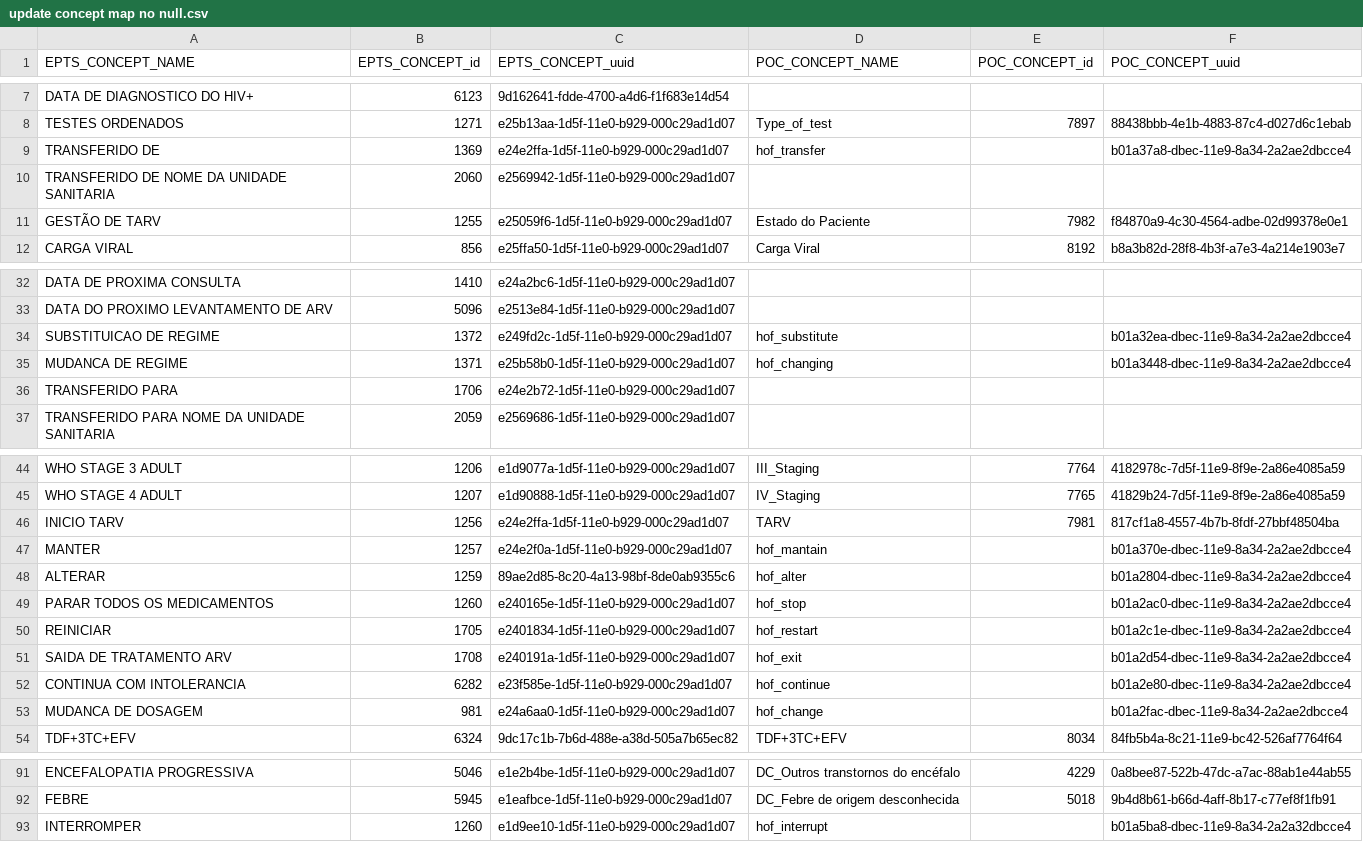
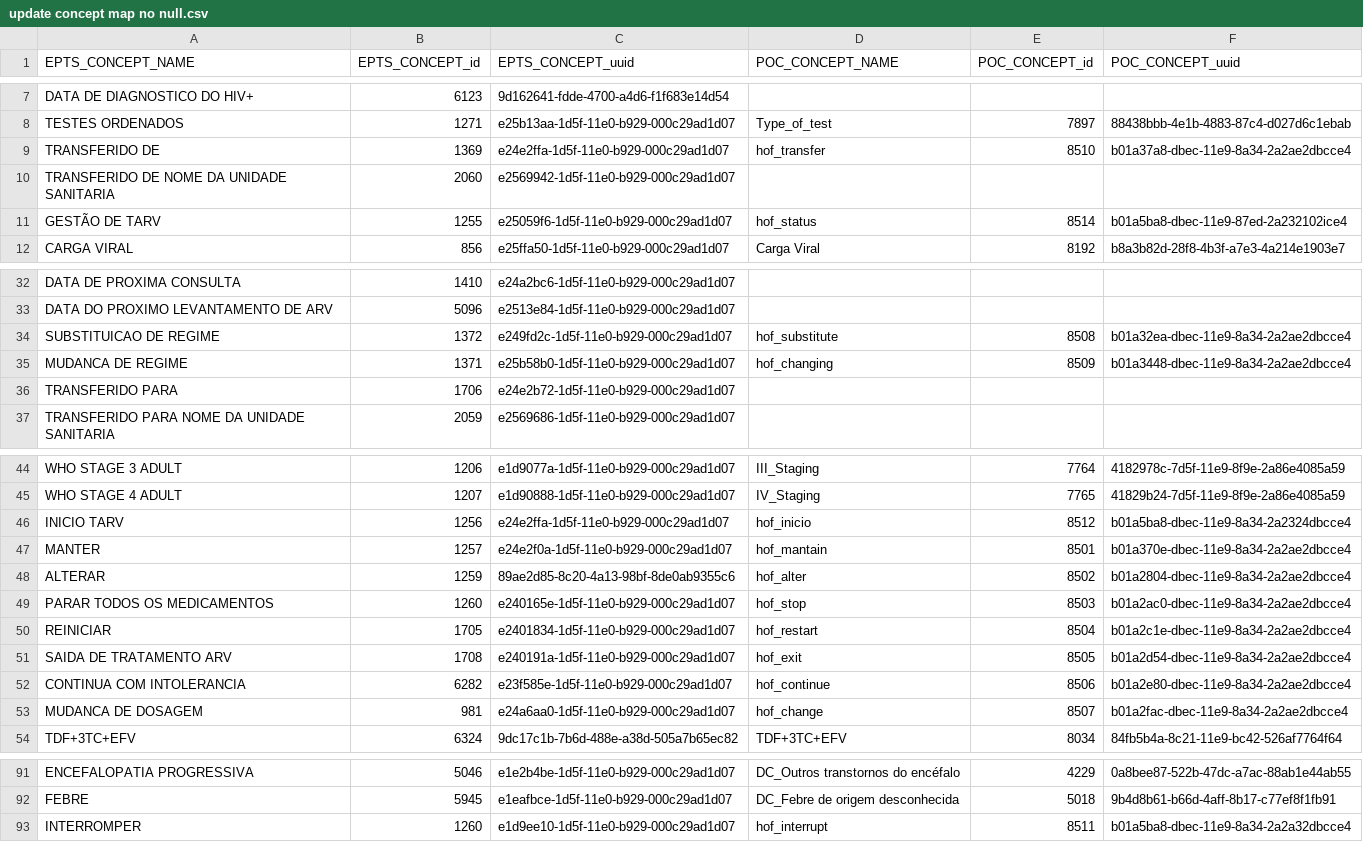
Before and after one commit to esaude/epts-platform, a CSV file: migration_to_poc/update concept map no null.csv, drawn as a sheet; only a part is shown, gaps mark what is left out.

```diff
--- a/migration_to_poc/update concept map no null.csv
+++ b/migration_to_poc/update concept map no null.csv
@@ -8,5 +8,5 @@ DATA DE DIAGNOSTICO DO HIV+,6123,9d162641-fdde-4700-a4d6-f1f683e14d54,,,
 TESTES ORDENADOS,1271,e25b13aa-1d5f-11e0-b929-000c29ad1d07,Type_of_test,7897,88438bbb-4e1b-4883-87c4-d027d6c1ebab
-TRANSFERIDO DE,1369,e24e2ffa-1d5f-11e0-b929-000c29ad1d07,hof_transfer,,b01a37a8-dbec-11e9-8a34-2a2ae2dbcce4
+TRANSFERIDO DE,1369,e24e2ffa-1d5f-11e0-b929-000c29ad1d07,hof_transfer,8510,b01a37a8-dbec-11e9-8a34-2a2ae2dbcce4
 TRANSFERIDO DE NOME DA UNIDADE SANITARIA,2060,e2569942-1d5f-11e0-b929-000c29ad1d07,,,
-GESTÃO DE TARV,1255,e25059f6-1d5f-11e0-b929-000c29ad1d07,Estado do Paciente,7982,f84870a9-4c30-4564-adbe-02d99378e0e1
+GESTÃO DE TARV,1255,e25059f6-1d5f-11e0-b929-000c29ad1d07,hof_status,8514,b01a5ba8-dbec-11e9-87ed-2a232102ice4
 CARGA VIRAL,856,e25ffa50-1d5f-11e0-b929-000c29ad1d07,Carga Viral,8192,b8a3b82d-28f8-4b3f-a7e3-4a214e1903e7
@@ -33,4 +33,4 @@ DATA DE PROXIMA CONSULTA,1410,e24a2bc6-1d5f-11e0-b929-000c29ad1d07,,,
 DATA DO PROXIMO LEVANTAMENTO DE ARV,5096,e2513e84-1d5f-11e0-b929-000c29ad1d07,,,
-SUBSTITUICAO DE REGIME,1372,e249fd2c-1d5f-11e0-b929-000c29ad1d07,hof_substitute,,b01a32ea-dbec-11e9-8a34-2a2ae2dbcce4
-MUDANCA DE REGIME,1371,e25b58b0-1d5f-11e0-b929-000c29ad1d07,hof_changing,,b01a3448-dbec-11e9-8a34-2a2ae2dbcce4
+SUBSTITUICAO DE REGIME,1372,e249fd2c-1d5f-11e0-b929-000c29ad1d07,hof_substitute,8508,b01a32ea-dbec-11e9-8a34-2a2ae2dbcce4
+MUDANCA DE REGIME,1371,e25b58b0-1d5f-11e0-b929-000c29ad1d07,hof_changing,8509,b01a3448-dbec-11e9-8a34-2a2ae2dbcce4
 TRANSFERIDO PARA,1706,e24e2b72-1d5f-11e0-b929-000c29ad1d07,,,
@@ -45,10 +45,10 @@ WHO STAGE 3 ADULT,1206,e1d9077a-1d5f-11e0-b929-000c29ad1d07,III_Staging,7764,418
 WHO STAGE 4 ADULT,1207,e1d90888-1d5f-11e0-b929-000c29ad1d07,IV_Staging,7765,41829b24-7d5f-11e9-8f9e-2a86e4085a59
-INICIO TARV,1256,e24e2ffa-1d5f-11e0-b929-000c29ad1d07,TARV,7981,817cf1a8-4557-4b7b-8fdf-27bbf48504ba
-MANTER,1257,e24e2f0a-1d5f-11e0-b929-000c29ad1d07,hof_mantain,,b01a370e-dbec-11e9-8a34-2a2ae2dbcce4
-ALTERAR,1259,89ae2d85-8c20-4a13-98bf-8de0ab9355c6,hof_alter,,b01a2804-dbec-11e9-8a34-2a2ae2dbcce4
-PARAR TODOS OS MEDICAMENTOS,1260,e240165e-1d5f-11e0-b929-000c29ad1d07,hof_stop,,b01a2ac0-dbec-11e9-8a34-2a2ae2dbcce4
-REINICIAR,1705,e2401834-1d5f-11e0-b929-000c29ad1d07,hof_restart,,b01a2c1e-dbec-11e9-8a34-2a2ae2dbcce4
-SAIDA DE TRATAMENTO ARV,1708,e240191a-1d5f-11e0-b929-000c29ad1d07,hof_exit,,b01a2d54-dbec-11e9-8a34-2a2ae2dbcce4
-CONTINUA COM INTOLERANCIA,6282,e23f585e-1d5f-11e0-b929-000c29ad1d07,hof_continue,,b01a2e80-dbec-11e9-8a34-2a2ae2dbcce4
-MUDANCA DE DOSAGEM,981,e24a6aa0-1d5f-11e0-b929-000c29ad1d07,hof_change,,b01a2fac-dbec-11e9-8a34-2a2ae2dbcce4
+INICIO TARV,1256,e24e2ffa-1d5f-11e0-b929-000c29ad1d07,hof_inicio,8512,b01a5ba8-dbec-11e9-8a34-2a2324dbcce4
+MANTER,1257,e24e2f0a-1d5f-11e0-b929-000c29ad1d07,hof_mantain,8501,b01a370e-dbec-11e9-8a34-2a2ae2dbcce4
+ALTERAR,1259,89ae2d85-8c20-4a13-98bf-8de0ab9355c6,hof_alter,8502,b01a2804-dbec-11e9-8a34-2a2ae2dbcce4
+PARAR TODOS OS MEDICAMENTOS,1260,e240165e-1d5f-11e0-b929-000c29ad1d07,hof_stop,8503,b01a2ac0-dbec-11e9-8a34-2a2ae2dbcce4
+REINICIAR,1705,e2401834-1d5f-11e0-b929-000c29ad1d07,hof_restart,8504,b01a2c1e-dbec-11e9-8a34-2a2ae2dbcce4
+SAIDA DE TRATAMENTO ARV,1708,e240191a-1d5f-11e0-b929-000c29ad1d07,hof_exit,8505,b01a2d54-dbec-11e9-8a34-2a2ae2dbcce4
+CONTINUA COM INTOLERANCIA,6282,e23f585e-1d5f-11e0-b929-000c29ad1d07,hof_continue,8506,b01a2e80-dbec-11e9-8a34-2a2ae2dbcce4
+MUDANCA DE DOSAGEM,981,e24a6aa0-1d5f-11e0-b929-000c29ad1d07,hof_change,8507,b01a2fac-dbec-11e9-8a34-2a2ae2dbcce4
 TDF+3TC+EFV,6324,9dc17c1b-7b6d-488e-a38d-505a7b65ec82,TDF+3TC+EFV,8034,84fb5b4a-8c21-11e9-bc42-526af7764f64
@@ -92,2 +92,2 @@ ENCEFALOPATIA PROGRESSIVA,5046,e1e2b4be-1d5f-11e0-b929-000c29ad1d07,DC_Outros tr
 FEBRE,5945,e1eafbce-1d5f-11e0-b929-000c29ad1d07,DC_Febre de origem desconhecida,5018,9b4d8b61-b66d-4aff-8b17-c77ef8f1fb91
-INTERROMPER,1260,e1d9ee10-1d5f-11e0-b929-000c29ad1d07,hof_interrupt,,b01a5ba8-dbec-11e9-8a34-2a2a32dbcce4
+INTERROMPER,1260,e1d9ee10-1d5f-11e0-b929-000c29ad1d07,hof_interrupt,8511,b01a5ba8-dbec-11e9-8a34-2a2a32dbcce4
```
Also changed, not shown: 4 other files.
